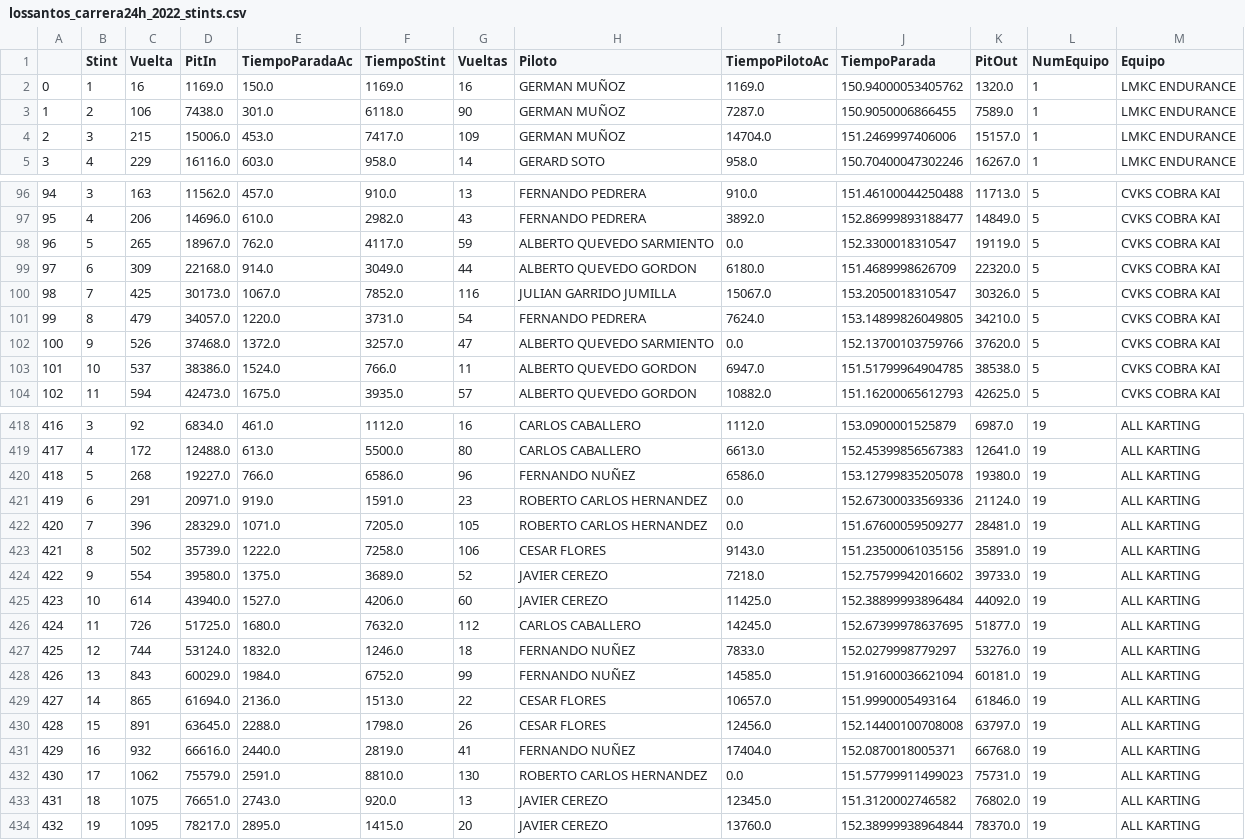
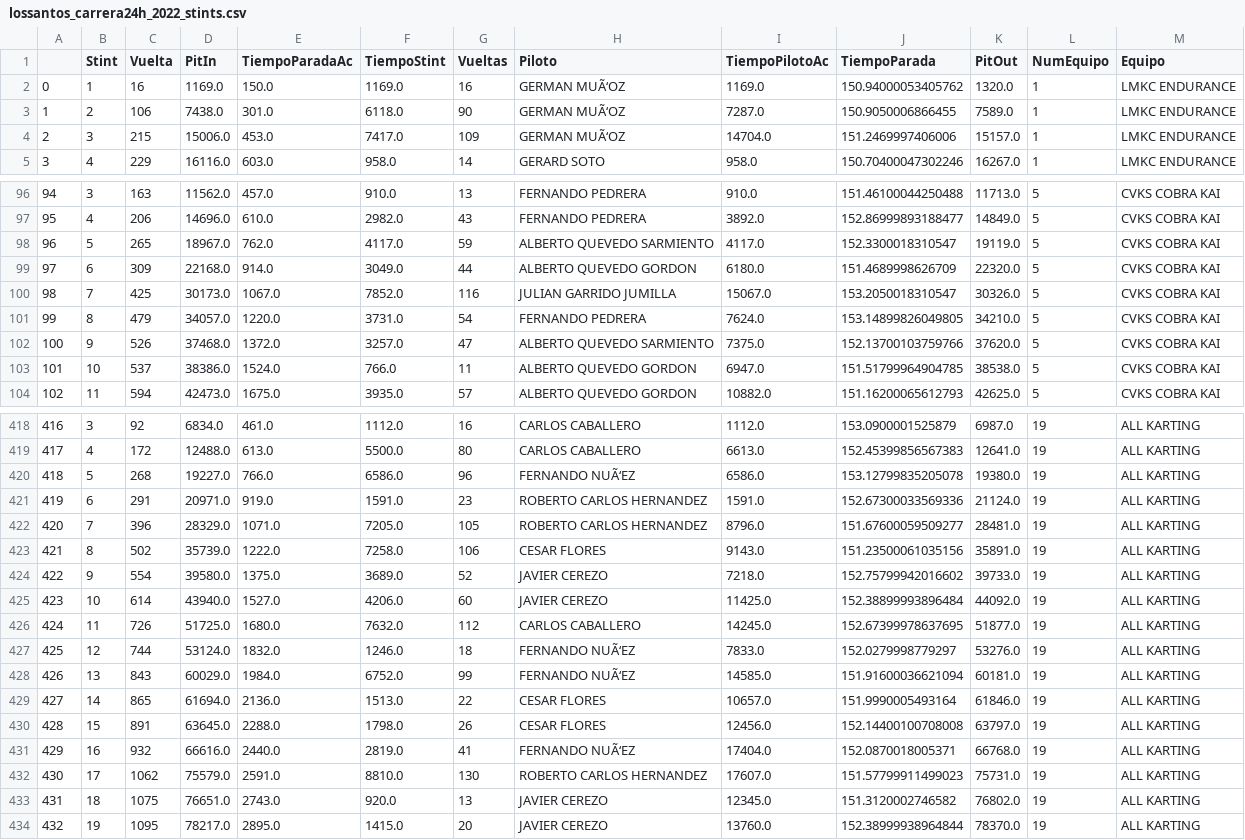
Before and after one commit to DaniDSanj/karting, a CSV file: projects/lossantos_carrera24h/files/csv/lossantos_carrera24h_2022_stints.csv, drawn as a sheet; only a part is shown, gaps mark what is left out; the diff covers the shown part only.

Commit message:
Nueva Version CSV Stints
Modificación manual de 7 registros del archivo de stints.

```diff
--- a/projects/lossantos_carrera24h/files/csv/lossantos_carrera24h_2022_stints.csv
+++ b/projects/lossantos_carrera24h/files/csv/lossantos_carrera24h_2022_stints.csv
@@ -1,5 +1,5 @@
 ,Stint,Vuelta,PitIn,TiempoParadaAc,TiempoStint,Vueltas,Piloto,TiempoPilotoAc,TiempoParada,PitOut,NumEquipo,Equipo
-0,1,16,1169.0,150.0,1169.0,16,GERMAN MUÑOZ,1169.0,150.94000053405762,1320.0,1,LMKC ENDURANCE
-1,2,106,7438.0,301.0,6118.0,90,GERMAN MUÑOZ,7287.0,150.9050006866455,7589.0,1,LMKC ENDURANCE
-2,3,215,15006.0,453.0,7417.0,109,GERMAN MUÑOZ,14704.0,151.2469997406006,15157.0,1,LMKC ENDURANCE
+0,1,16,1169.0,150.0,1169.0,16,GERMAN MUÃ‘OZ,1169.0,150.94000053405762,1320.0,1,LMKC ENDURANCE
+1,2,106,7438.0,301.0,6118.0,90,GERMAN MUÃ‘OZ,7287.0,150.9050006866455,7589.0,1,LMKC ENDURANCE
+2,3,215,15006.0,453.0,7417.0,109,GERMAN MUÃ‘OZ,14704.0,151.2469997406006,15157.0,1,LMKC ENDURANCE
 3,4,229,16116.0,603.0,958.0,14,GERARD SOTO,958.0,150.70400047302246,16267.0,1,LMKC ENDURANCE
@@ -97,3 +97,3 @@
 95,4,206,14696.0,610.0,2982.0,43,FERNANDO PEDRERA,3892.0,152.86999893188477,14849.0,5,CVKS COBRA KAI
-96,5,265,18967.0,762.0,4117.0,59,ALBERTO QUEVEDO SARMIENTO,0.0,152.3300018310547,19119.0,5,CVKS COBRA KAI
+96,5,265,18967.0,762.0,4117.0,59,ALBERTO QUEVEDO SARMIENTO,4117.0,152.3300018310547,19119.0,5,CVKS COBRA KAI
 97,6,309,22168.0,914.0,3049.0,44,ALBERTO QUEVEDO GORDON,6180.0,151.4689998626709,22320.0,5,CVKS COBRA KAI
@@ -101,3 +101,3 @@
 99,8,479,34057.0,1220.0,3731.0,54,FERNANDO PEDRERA,7624.0,153.14899826049805,34210.0,5,CVKS COBRA KAI
-100,9,526,37468.0,1372.0,3257.0,47,ALBERTO QUEVEDO SARMIENTO,0.0,152.13700103759766,37620.0,5,CVKS COBRA KAI
+100,9,526,37468.0,1372.0,3257.0,47,ALBERTO QUEVEDO SARMIENTO,7375.0,152.13700103759766,37620.0,5,CVKS COBRA KAI
 101,10,537,38386.0,1524.0,766.0,11,ALBERTO QUEVEDO GORDON,6947.0,151.51799964904785,38538.0,5,CVKS COBRA KAI
@@ -419,5 +419,5 @@
 417,4,172,12488.0,613.0,5500.0,80,CARLOS CABALLERO,6613.0,152.45399856567383,12641.0,19,ALL KARTING
-418,5,268,19227.0,766.0,6586.0,96,FERNANDO NUÑEZ,6586.0,153.12799835205078,19380.0,19,ALL KARTING
-419,6,291,20971.0,919.0,1591.0,23,ROBERTO CARLOS HERNANDEZ,0.0,152.67300033569336,21124.0,19,ALL KARTING
-420,7,396,28329.0,1071.0,7205.0,105,ROBERTO CARLOS HERNANDEZ,0.0,151.67600059509277,28481.0,19,ALL KARTING
+418,5,268,19227.0,766.0,6586.0,96,FERNANDO NUÃ‘EZ,6586.0,153.12799835205078,19380.0,19,ALL KARTING
+419,6,291,20971.0,919.0,1591.0,23,ROBERTO CARLOS HERNANDEZ,1591.0,152.67300033569336,21124.0,19,ALL KARTING
+420,7,396,28329.0,1071.0,7205.0,105,ROBERTO CARLOS HERNANDEZ,8796.0,151.67600059509277,28481.0,19,ALL KARTING
 421,8,502,35739.0,1222.0,7258.0,106,CESAR FLORES,9143.0,151.23500061035156,35891.0,19,ALL KARTING
@@ -426,8 +426,8 @@
 424,11,726,51725.0,1680.0,7632.0,112,CARLOS CABALLERO,14245.0,152.67399978637695,51877.0,19,ALL KARTING
-425,12,744,53124.0,1832.0,1246.0,18,FERNANDO NUÑEZ,7833.0,152.0279998779297,53276.0,19,ALL KARTING
-426,13,843,60029.0,1984.0,6752.0,99,FERNANDO NUÑEZ,14585.0,151.91600036621094,60181.0,19,ALL KARTING
+425,12,744,53124.0,1832.0,1246.0,18,FERNANDO NUÃ‘EZ,7833.0,152.0279998779297,53276.0,19,ALL KARTING
+426,13,843,60029.0,1984.0,6752.0,99,FERNANDO NUÃ‘EZ,14585.0,151.91600036621094,60181.0,19,ALL KARTING
 427,14,865,61694.0,2136.0,1513.0,22,CESAR FLORES,10657.0,151.9990005493164,61846.0,19,ALL KARTING
 428,15,891,63645.0,2288.0,1798.0,26,CESAR FLORES,12456.0,152.14400100708008,63797.0,19,ALL KARTING
-429,16,932,66616.0,2440.0,2819.0,41,FERNANDO NUÑEZ,17404.0,152.0870018005371,66768.0,19,ALL KARTING
-430,17,1062,75579.0,2591.0,8810.0,130,ROBERTO CARLOS HERNANDEZ,0.0,151.57799911499023,75731.0,19,ALL KARTING
+429,16,932,66616.0,2440.0,2819.0,41,FERNANDO NUÃ‘EZ,17404.0,152.0870018005371,66768.0,19,ALL KARTING
+430,17,1062,75579.0,2591.0,8810.0,130,ROBERTO CARLOS HERNANDEZ,17607.0,151.57799911499023,75731.0,19,ALL KARTING
 431,18,1075,76651.0,2743.0,920.0,13,JAVIER CEREZO,12345.0,151.3120002746582,76802.0,19,ALL KARTING
```
Also changed, not shown: 13 edited cells elsewhere in this file.
